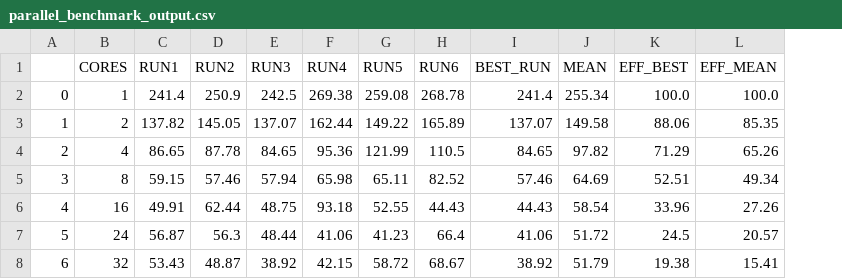
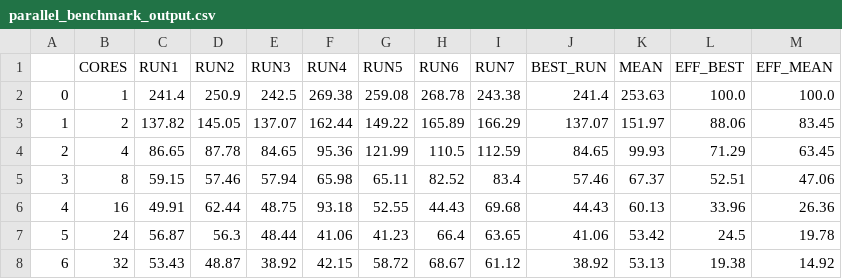
Before and after one commit to ilsenatorov/BIOC3301, a CSV file: benchmarks/parallel_benchmark_output.csv, drawn as a sheet; addresses are those after the commit; the diff names each change by its address in the sheet, - before the commit and + after, or states it on an @@ line.

```diff
--- a/benchmarks/parallel_benchmark_output.csv
+++ b/benchmarks/parallel_benchmark_output.csv
+column I (RUN7), rows 2-8: 243.38 | 166.29 | 112.59 | 83.4 | 69.68 | 63.65 | 61.12
-K2 (MEAN): 255.34
+K2 (MEAN): 253.63
-K3 (MEAN): 149.58
+K3 (MEAN): 151.97
-M3 (EFF_MEAN): 85.35
+M3 (EFF_MEAN): 83.45
-K4 (MEAN): 97.82
+K4 (MEAN): 99.93
-M4 (EFF_MEAN): 65.26
+M4 (EFF_MEAN): 63.45
-K5 (MEAN): 64.69
+K5 (MEAN): 67.37
-M5 (EFF_MEAN): 49.34
+M5 (EFF_MEAN): 47.06
-K6 (MEAN): 58.54
+K6 (MEAN): 60.13
-M6 (EFF_MEAN): 27.26
+M6 (EFF_MEAN): 26.36
-K7 (MEAN): 51.72
+K7 (MEAN): 53.42
-M7 (EFF_MEAN): 20.57
+M7 (EFF_MEAN): 19.78
-K8 (MEAN): 51.79
+K8 (MEAN): 53.13
-M8 (EFF_MEAN): 15.41
+M8 (EFF_MEAN): 14.92
```
Also changed, not shown: benchmarks/parallel_benchmark.csv, 2 other files.
